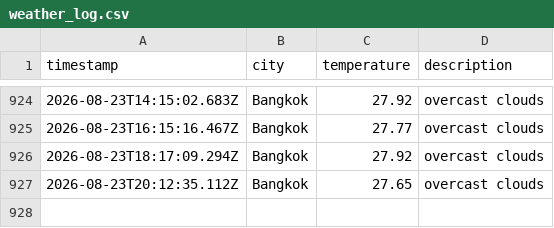
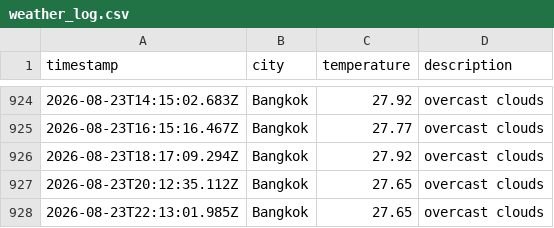
Before and after one commit to Doordiver/weather-api, a CSV file: data/weather_log.csv, drawn as a sheet; only a part is shown, gaps mark what is left out; the diff names each change by its address in the sheet, - before the commit and + after, or states it on an @@ line.

```diff
--- a/data/weather_log.csv
+++ b/data/weather_log.csv
+row 928: 2026-08-23T22:13:01.985Z | Bangkok | 27.65 | overcast clouds
```
Also changed, not shown: 1 other file.
